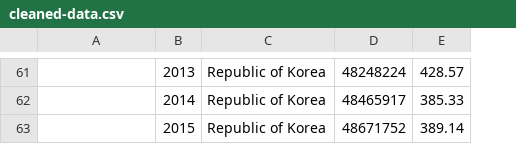
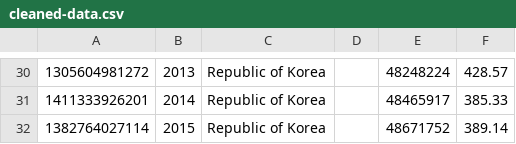
Before and after one commit to shizuchanw/suicide-trend-narrative, a CSV file: cleaned-data.csv, drawn as a sheet; only a part is shown, gaps mark what is left out; addresses are those after the commit; the diff covers the shown part only; the diff names each change by its address in the sheet, - before the commit and + after, or states it on an @@ line.

```diff
--- a/cleaned-data.csv
+++ b/cleaned-data.csv
+column D, empty
-A30: (empty)
+A30: 1305604981272
-A31: (empty)
+A31: 1411333926201
-A32: (empty)
+A32: 1382764027114
```
Also changed, not shown: 1 added row, 32 removed rows and 28 edited cells elsewhere in this file, 1 other file.
